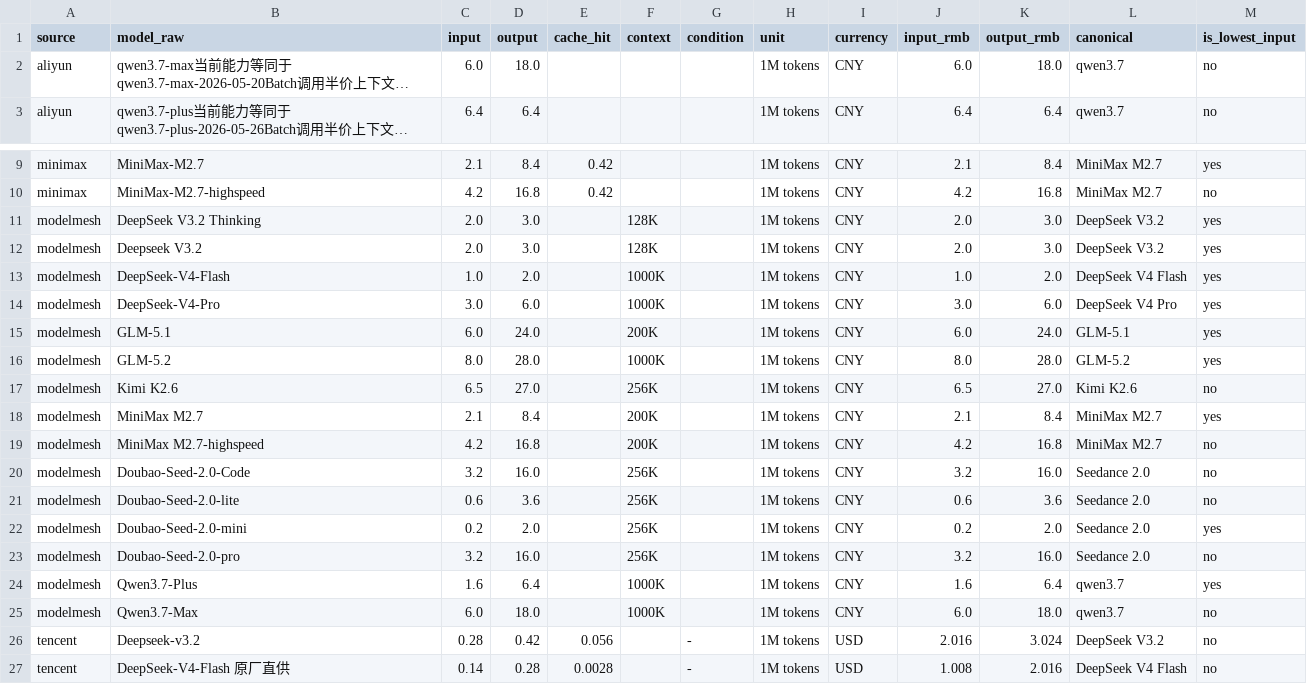
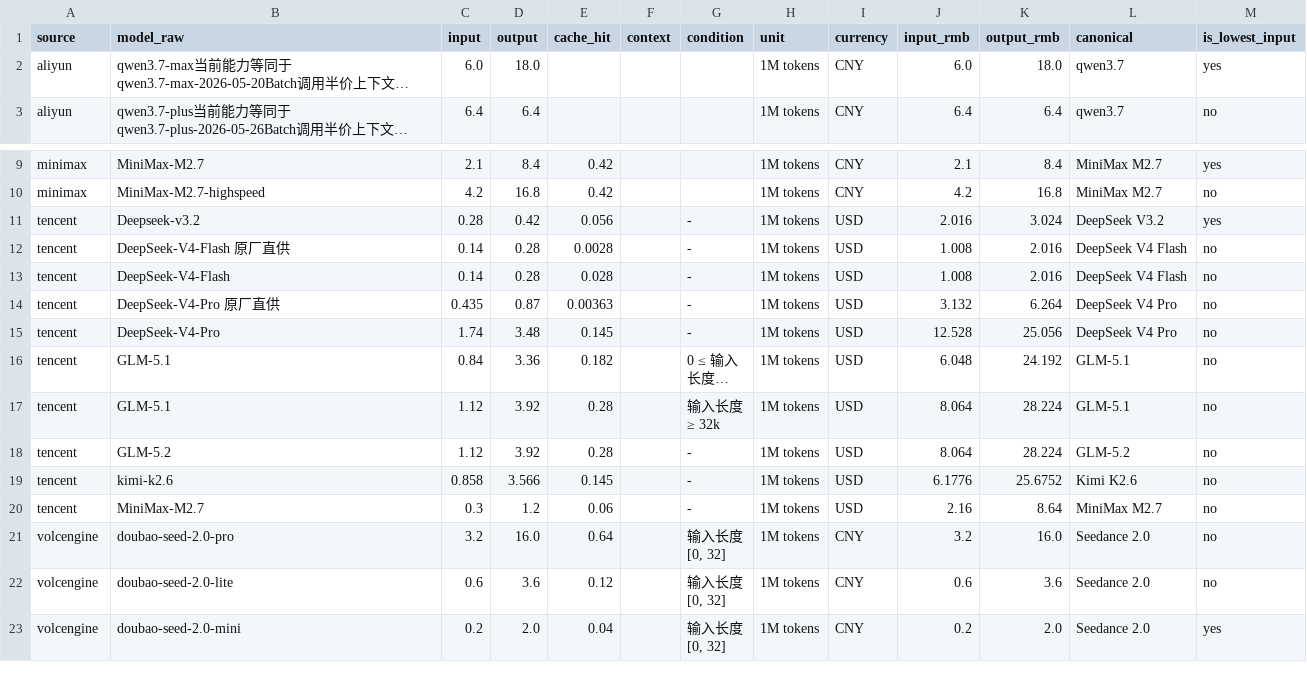
Before and after one commit to lzc0403/token-pricing-scraper, a CSV file: data/watchlist.csv, drawn as a sheet; only a part is shown, gaps mark what is left out; the shorter side is filled out with more unchanged rows; long unchanged cells end in …; removed rows and columns are numbered as before the commit, all else as after; the diff names each change by its address in the sheet, - before the commit and + after, or states it on an @@ line.

```diff
--- a/data/watchlist.csv
+++ b/data/watchlist.csv
-M2 (is_lowest_input): no
+M2 (is_lowest_input): yes
-row 11: modelmesh | DeepSeek V3.2 Thinking | 2.0 | 3.0 |  | 128K |  | 1M tokens | CNY | 2.0 | 3.0 | DeepSeek V3.2 | yes
-row 12: modelmesh | Deepseek V3.2 | 2.0 | 3.0 |  | 128K |  | 1M tokens | CNY | 2.0 | 3.0 | DeepSeek V3.2 | yes
-row 13: modelmesh | DeepSeek-V4-Flash | 1.0 | 2.0 |  | 1000K |  | 1M tokens | CNY | 1.0 | 2.0 | DeepSeek V4 Flash | yes
-row 14: modelmesh | DeepSeek-V4-Pro | 3.0 | 6.0 |  | 1000K |  | 1M tokens | CNY | 3.0 | 6.0 | DeepSeek V4 Pro | yes
-row 15: modelmesh | GLM-5.1 | 6.0 | 24.0 |  | 200K |  | 1M tokens | CNY | 6.0 | 24.0 | GLM-5.1 | yes
-row 16: modelmesh | GLM-5.2 | 8.0 | 28.0 |  | 1000K |  | 1M tokens | CNY | 8.0 | 28.0 | GLM-5.2 | yes
-row 17: modelmesh | Kimi K2.6 | 6.5 | 27.0 |  | 256K |  | 1M tokens | CNY | 6.5 | 27.0 | Kimi K2.6 | no
-row 18: modelmesh | MiniMax M2.7 | 2.1 | 8.4 |  | 200K |  | 1M tokens | CNY | 2.1 | 8.4 | MiniMax M2.7 | yes
-row 19: modelmesh | MiniMax M2.7-highspeed | 4.2 | 16.8 |  | 200K |  | 1M tokens | CNY | 4.2 | 16.8 | MiniMax M2.7 | no
-row 20: modelmesh | Doubao-Seed-2.0-Code | 3.2 | 16.0 |  | 256K |  | 1M tokens | CNY | 3.2 | 16.0 | Seedance 2.0 | no
-row 21: modelmesh | Doubao-Seed-2.0-lite | 0.6 | 3.6 |  | 256K |  | 1M tokens | CNY | 0.6 | 3.6 | Seedance 2.0 | no
-row 22: modelmesh | Doubao-Seed-2.0-mini | 0.2 | 2.0 |  | 256K |  | 1M tokens | CNY | 0.2 | 2.0 | Seedance 2.0 | yes
-row 23: modelmesh | Doubao-Seed-2.0-pro | 3.2 | 16.0 |  | 256K |  | 1M tokens | CNY | 3.2 | 16.0 | Seedance 2.0 | no
-row 24: modelmesh | Qwen3.7-Plus | 1.6 | 6.4 |  | 1000K |  | 1M tokens | CNY | 1.6 | 6.4 | qwen3.7 | yes
-row 25: modelmesh | Qwen3.7-Max | 6.0 | 18.0 |  | 1000K |  | 1M tokens | CNY | 6.0 | 18.0 | qwen3.7 | no
-M11 (is_lowest_input): no
+M11 (is_lowest_input): yes
```
Also changed, not shown: 6 other files.
